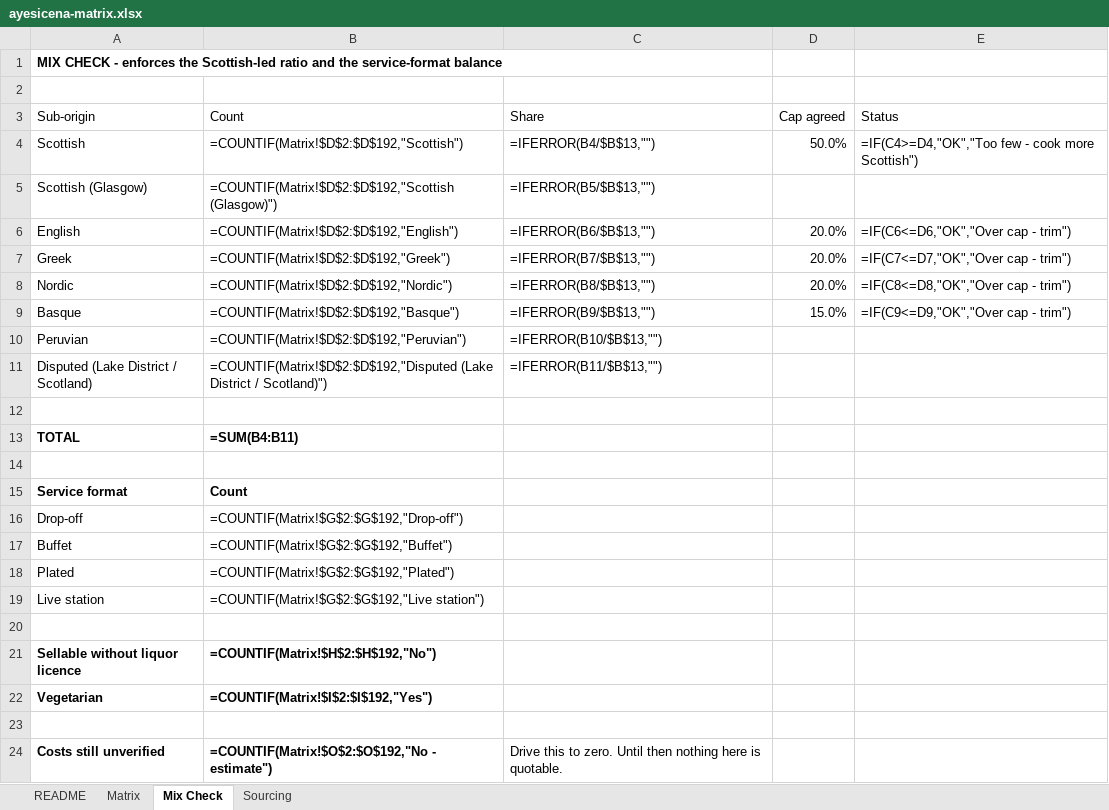
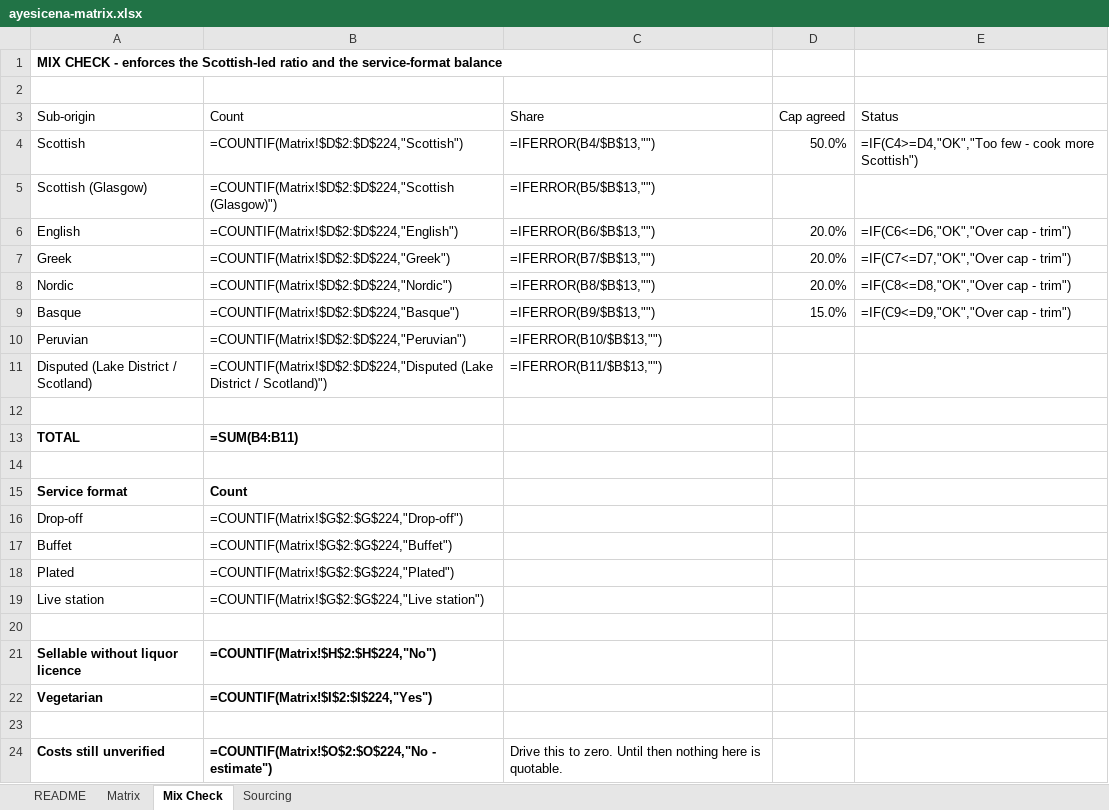
Before and after one commit to datacendia/food, an Excel workbook: data/ayesicena-matrix.xlsx, sheet Mix Check, drawn as a sheet; values as stored, in another font and other column widths than the file's, no borders; formulas without a stored value are shown as written; the diff names each change by its address in the sheet, - before the commit and + after, or states it on an @@ line.

```diff
--- a/data/ayesicena-matrix.xlsx (sheet Mix Check)
+++ b/data/ayesicena-matrix.xlsx (sheet Mix Check)
-B4: =COUNTIF(Matrix!$D$2:$D$192,"Scottish")
+B4: =COUNTIF(Matrix!$D$2:$D$224,"Scottish")
-B5: =COUNTIF(Matrix!$D$2:$D$192,"Scottish (Glasgow)")
+B5: =COUNTIF(Matrix!$D$2:$D$224,"Scottish (Glasgow)")
-B6: =COUNTIF(Matrix!$D$2:$D$192,"English")
+B6: =COUNTIF(Matrix!$D$2:$D$224,"English")
-B7: =COUNTIF(Matrix!$D$2:$D$192,"Greek")
+B7: =COUNTIF(Matrix!$D$2:$D$224,"Greek")
-B8: =COUNTIF(Matrix!$D$2:$D$192,"Nordic")
+B8: =COUNTIF(Matrix!$D$2:$D$224,"Nordic")
-B9: =COUNTIF(Matrix!$D$2:$D$192,"Basque")
+B9: =COUNTIF(Matrix!$D$2:$D$224,"Basque")
-B10: =COUNTIF(Matrix!$D$2:$D$192,"Peruvian")
+B10: =COUNTIF(Matrix!$D$2:$D$224,"Peruvian")
-B11: =COUNTIF(Matrix!$D$2:$D$192,"Disputed (Lake District…
+B11: =COUNTIF(Matrix!$D$2:$D$224,"Disputed (Lake District…
-B16: =COUNTIF(Matrix!$G$2:$G$192,"Drop-off")
+B16: =COUNTIF(Matrix!$G$2:$G$224,"Drop-off")
-B17: =COUNTIF(Matrix!$G$2:$G$192,"Buffet")
+B17: =COUNTIF(Matrix!$G$2:$G$224,"Buffet")
-B18: =COUNTIF(Matrix!$G$2:$G$192,"Plated")
+B18: =COUNTIF(Matrix!$G$2:$G$224,"Plated")
-B19: =COUNTIF(Matrix!$G$2:$G$192,"Live station")
+B19: =COUNTIF(Matrix!$G$2:$G$224,"Live station")
-B21: =COUNTIF(Matrix!$H$2:$H$192,"No")
+B21: =COUNTIF(Matrix!$H$2:$H$224,"No")
-B22: =COUNTIF(Matrix!$I$2:$I$192,"Yes")
+B22: =COUNTIF(Matrix!$I$2:$I$224,"Yes")
-B24: =COUNTIF(Matrix!$O$2:$O$192,"No - estimate")
+B24: =COUNTIF(Matrix!$O$2:$O$224,"No - estimate")
```
Also changed, not shown: sheet Matrix, 10 other files.
